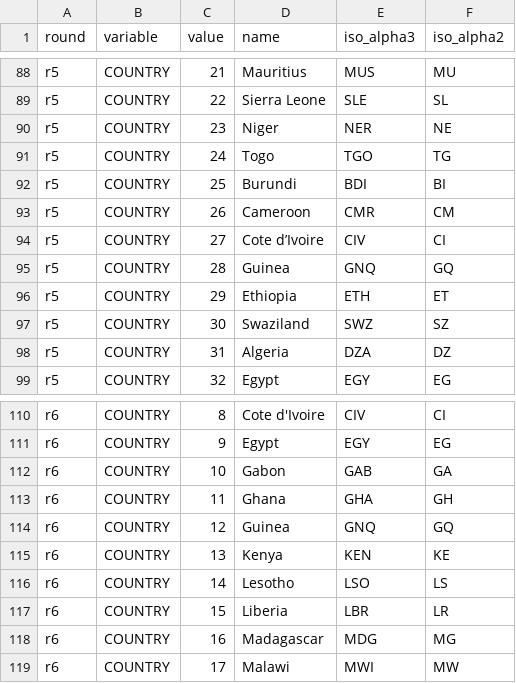
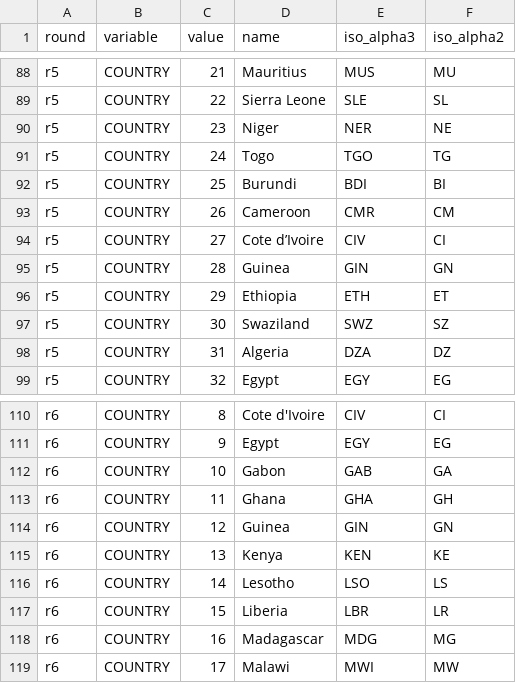
Before and after one commit to jrnold/afrobarometer-languages, a CSV file: data-raw/afrobarometer_countries.csv, drawn as a sheet; only a part is shown, gaps mark what is left out.

```diff
--- a/data-raw/afrobarometer_countries.csv
+++ b/data-raw/afrobarometer_countries.csv
@@ -94,3 +94,3 @@ r5,COUNTRY,26,Cameroon,CMR,CM
 r5,COUNTRY,27,Cote d’Ivoire,CIV,CI
-r5,COUNTRY,28,Guinea,GNQ,GQ
+r5,COUNTRY,28,Guinea,GIN,GN
 r5,COUNTRY,29,Ethiopia,ETH,ET
@@ -113,3 +113,3 @@ r6,COUNTRY,10,Gabon,GAB,GA
 r6,COUNTRY,11,Ghana,GHA,GH
-r6,COUNTRY,12,Guinea,GNQ,GQ
+r6,COUNTRY,12,Guinea,GIN,GN
 r6,COUNTRY,13,Kenya,KEN,KE
```
Also changed, not shown: data/afrobarometer_langs.csv, 20 other files.
